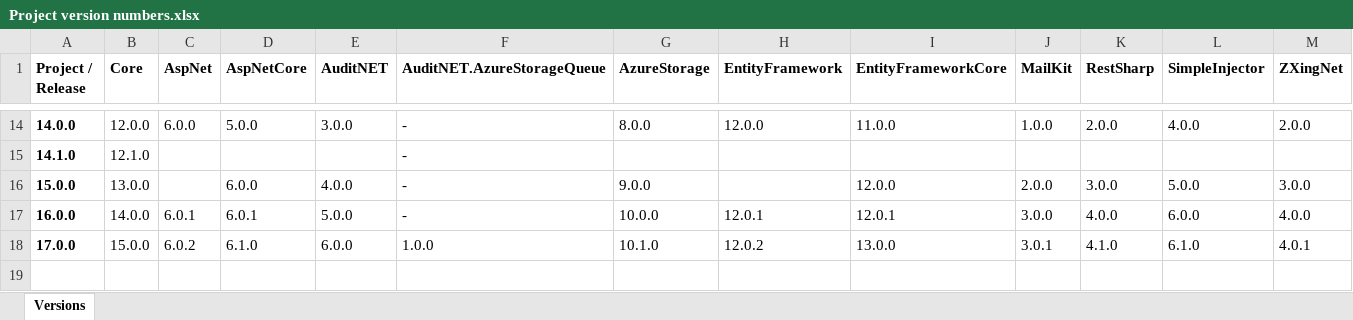
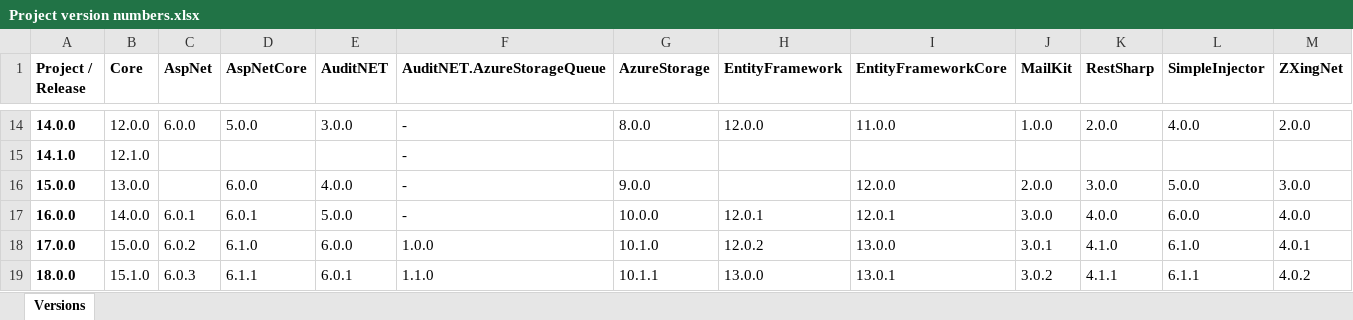
Before and after one commit to CaptainMesomorph/tardigrade-framework, an Excel workbook: Project version numbers.xlsx, sheet Versions, drawn as a sheet; only a part is shown, gaps mark what is left out; values as stored, in another font and other column widths than the file's, no borders; the diff names each change by its address in the sheet, - before the commit and + after, or states it on an @@ line.

Commit message:
Updated project version numbers.

```diff
--- a/Project version numbers.xlsx (sheet Versions)
+++ b/Project version numbers.xlsx (sheet Versions)
+row 19: 18.0.0 | 15.1.0 | 6.0.3 | 6.1.1 | 6.0.1 | 1.1.0 | 10.1.1 | 13.0.0 | 13.0.1 | 3.0.2 | 4.1.1 | 6.1.1 | 4.0.2
```
Also changed, not shown: 13 other files.
